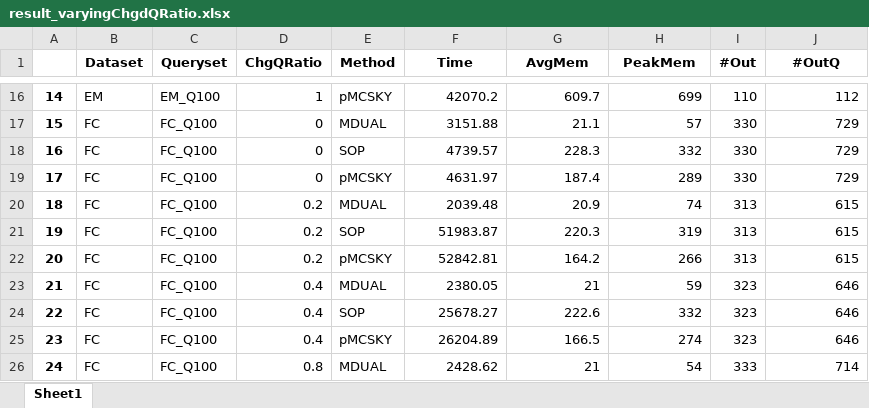
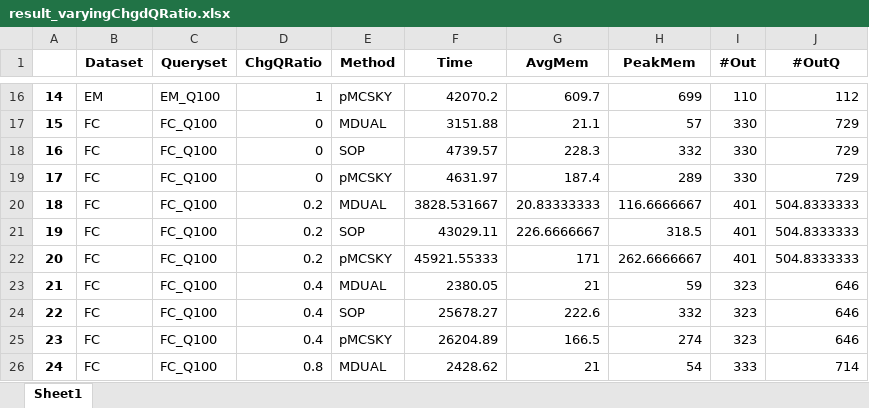
Before and after one commit to YoojuShin/SIGMOD2021LogScript, an Excel workbook: Metadata/result_varyingChgdQRatio.xlsx, sheet Sheet1, drawn as a sheet; only a part is shown, gaps mark what is left out; values as stored, in another font and other column widths than the file's, no borders; the diff names each change by its address in the sheet, - before the commit and + after, or states it on an @@ line.

```diff
--- a/Metadata/result_varyingChgdQRatio.xlsx (sheet Sheet1)
+++ b/Metadata/result_varyingChgdQRatio.xlsx (sheet Sheet1)
-F20 (Time): 2039.48
+F20 (Time): 3828.531667
-G20 (AvgMem): 20.9
+G20 (AvgMem): 20.83333333
-H20 (PeakMem): 74
+H20 (PeakMem): 116.6666667
-I20:I22 (#Out): 313
+I20:I22 (#Out): 401
-J20:J22 (#OutQ): 615
+J20:J22 (#OutQ): 504.8333333
-F21 (Time): 51983.87
+F21 (Time): 43029.11
-G21 (AvgMem): 220.3
+G21 (AvgMem): 226.6666667
-H21 (PeakMem): 319
+H21 (PeakMem): 318.5
-F22 (Time): 52842.81
+F22 (Time): 45921.55333
-G22 (AvgMem): 164.2
+G22 (AvgMem): 171
-H22 (PeakMem): 266
+H22 (PeakMem): 262.6666667
```
Also changed, not shown: Metadata/result_default_numQuery.xlsx, Metadata/result_varyingGrouping.xlsx, 38 other files.
